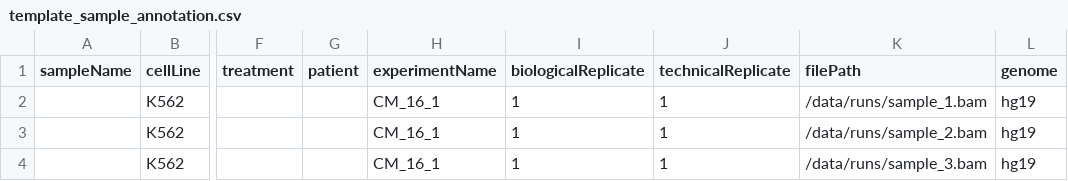
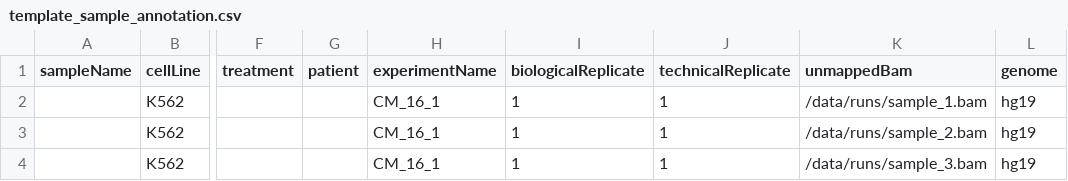
Before and after one commit to afrendeiro/pipelines, a CSV file: examples/template_sample_annotation.csv, drawn as a sheet; only a part is shown, gaps mark what is left out; the diff names each change by its address in the sheet, - before the commit and + after, or states it on an @@ line.

```diff
--- a/examples/template_sample_annotation.csv
+++ b/examples/template_sample_annotation.csv
-K1: filePath
+K1: unmappedBam
```
Also changed, not shown: 7 other files.
